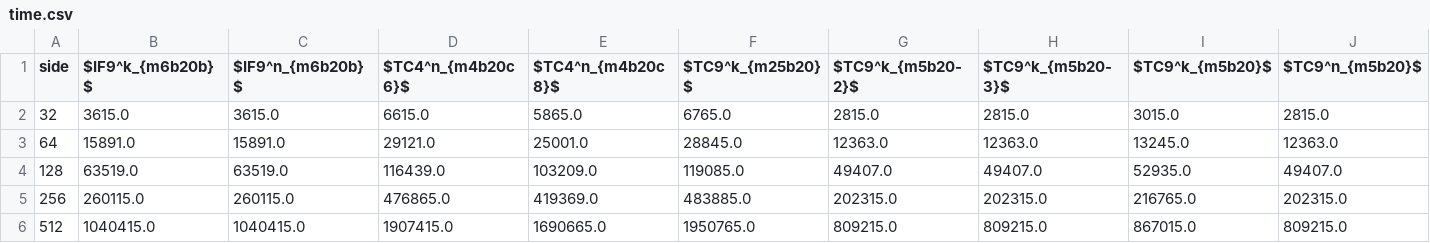
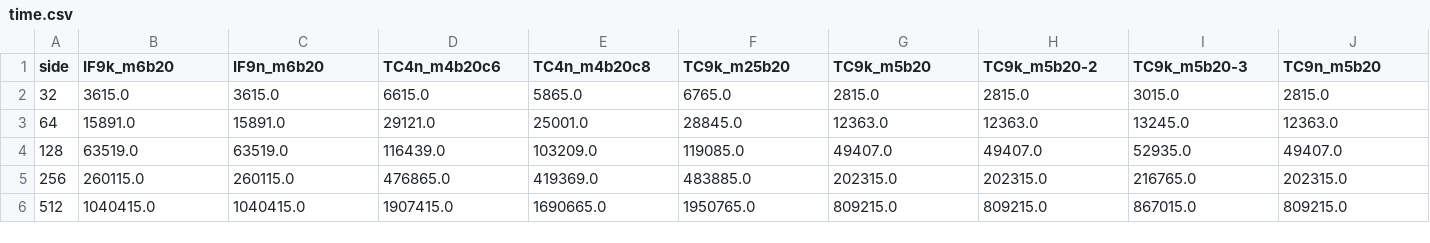
Before and after one commit to tarsioonofrio/FastConv_SystemVerilog, a CSV file: data/time.csv, drawn as a sheet; only a part is shown; the diff names each change by its address in the sheet, - before the commit and + after, or states it on an @@ line.

```diff
--- a/data/time.csv
+++ b/data/time.csv
-B1: $IF9^k_{m6b20b}$
+B1: IF9k_m6b20
-C1: $IF9^n_{m6b20b}$
+C1: IF9n_m6b20
-D1: $TC4^n_{m4b20c6}$
+D1: TC4n_m4b20c6
-E1: $TC4^n_{m4b20c8}$
+E1: TC4n_m4b20c8
-F1: $TC9^k_{m25b20}$
+F1: TC9k_m25b20
-G1: $TC9^k_{m5b20-2}$
+G1: TC9k_m5b20
-H1: $TC9^k_{m5b20-3}$
+H1: TC9k_m5b20-2
-I1: $TC9^k_{m5b20}$
+I1: TC9k_m5b20-3
-J1: $TC9^n_{m5b20}$
+J1: TC9n_m5b20
```
Also changed, not shown: data/report.csv, data/report_transposed.csv, 6 other files.
